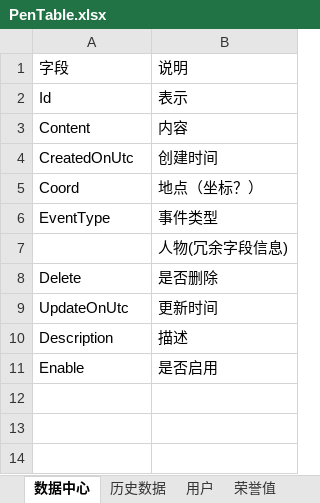
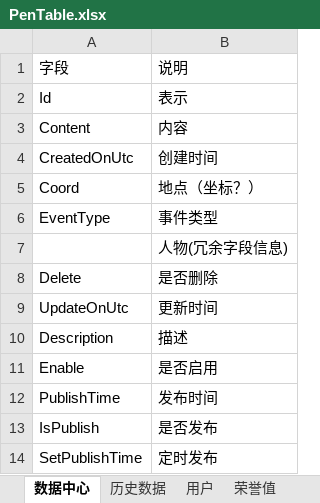
Before and after one commit to MapOnePen/Pen, an Excel workbook: 文档/PenTable.xlsx, sheet 数据中心, drawn as a sheet; values as stored, in another font and other column widths than the file's, no borders; the diff names each change by its address in the sheet, - before the commit and + after, or states it on an @@ line.

```diff
--- a/文档/PenTable.xlsx (sheet 数据中心)
+++ b/文档/PenTable.xlsx (sheet 数据中心)
+row 12: PublishTime | 发布时间
+row 13: IsPublish | 是否发布
+row 14: SetPublishTime | 定时发布
```
Also changed, not shown: sheet 用户, sheet 历史数据, other sheet tabs.
